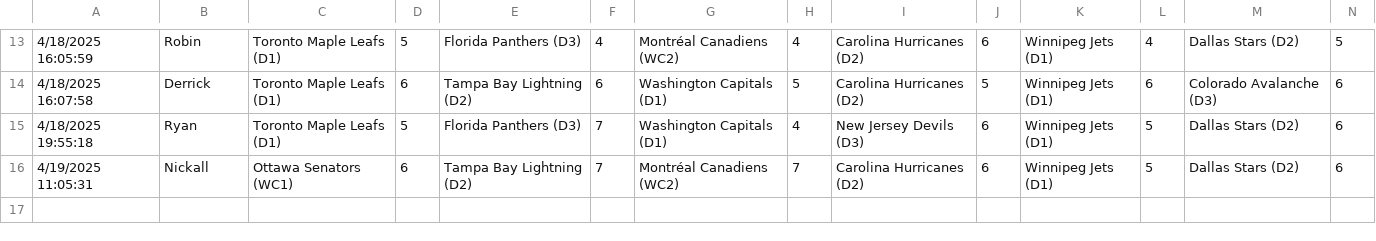
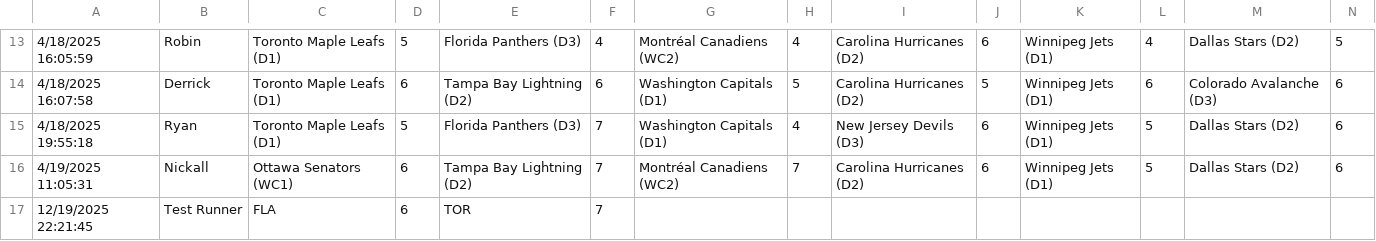
Before and after one commit to marc2982/marc2982.github.io, a CSV file: playoffs/data/archive/2025/round1.csv, drawn as a sheet; only a part is shown, gaps mark what is left out; rows hold the shown columns only; the diff names each change by its address in the sheet, - before the commit and + after, or states it on an @@ line.

Commit message:
Picks submission: Test Runner

```diff
--- a/playoffs/data/archive/2025/round1.csv
+++ b/playoffs/data/archive/2025/round1.csv
+row 17: 12/19/2025 22:21:45 | Test Runner | FLA | 6 | TOR | 7
```
